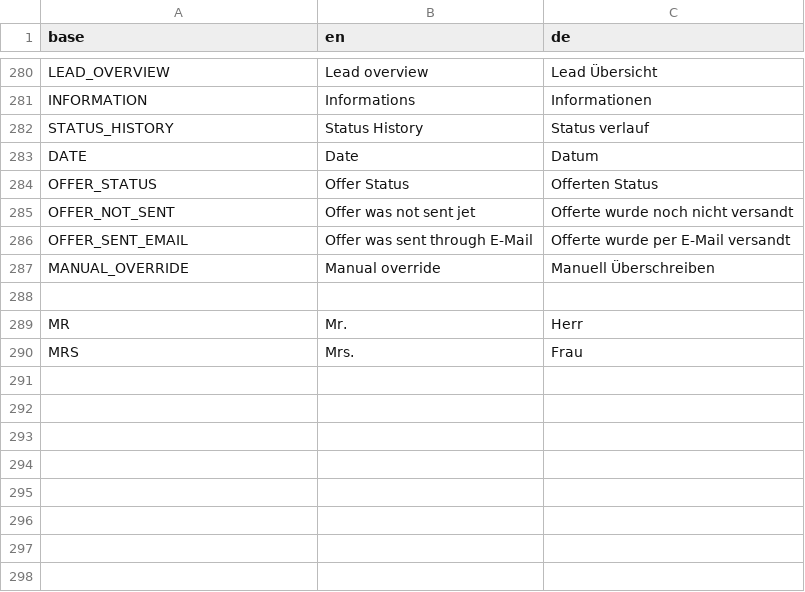
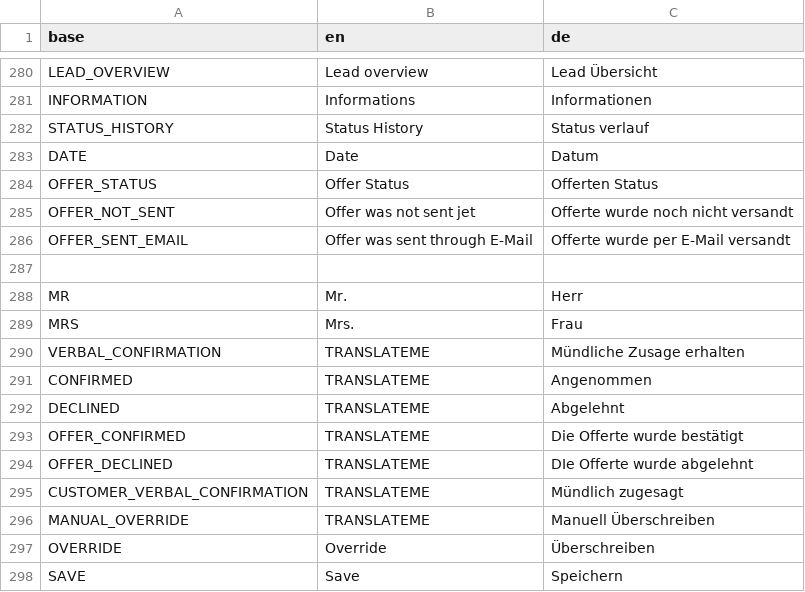
Before and after one commit to PascalLuginbuehl/offery-pwa-rewrite, a CSV file: src/i18n/translations.csv, drawn as a sheet; only a part is shown, gaps mark what is left out; removed rows and columns are numbered as before the commit, all else as after; the diff names each change by its address in the sheet, - before the commit and + after, or states it on an @@ line.

```diff
--- a/src/i18n/translations.csv
+++ b/src/i18n/translations.csv
-row 287: MANUAL_OVERRIDE | Manual override | Manuell Überschreiben
+row 290: VERBAL_CONFIRMATION | TRANSLATEME | Mündliche Zusage erhalten
+row 291: CONFIRMED | TRANSLATEME | Angenommen
+row 292: DECLINED | TRANSLATEME | Abgelehnt
+row 293: OFFER_CONFIRMED | TRANSLATEME | Die Offerte wurde bestätigt
+row 294: OFFER_DECLINED | TRANSLATEME | DIe Offerte wurde abgelehnt
+row 295: CUSTOMER_VERBAL_CONFIRMATION | TRANSLATEME | Mündlich zugesagt
+row 296: MANUAL_OVERRIDE | TRANSLATEME | Manuell Überschreiben
+row 297: OVERRIDE | Override | Überschreiben
+row 298: SAVE | Save | Speichern
```
Also changed, not shown: 4 other files.
